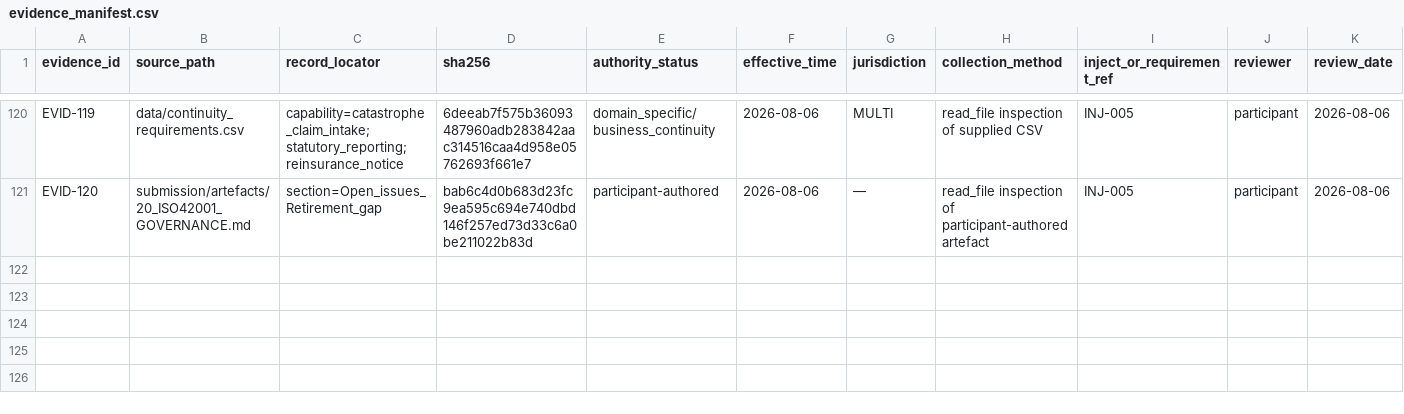
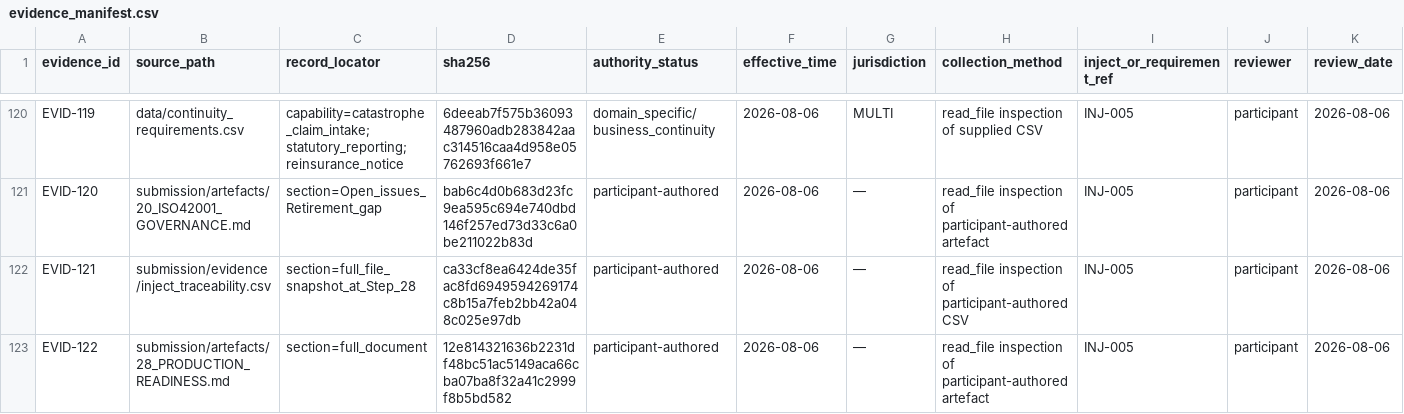
Before and after one commit to anuvrat29/fde-capstone, a CSV file: submission/evidence/evidence_manifest.csv, drawn as a sheet; only a part is shown, gaps mark what is left out; rows hold the shown columns only; the diff names each change by its address in the sheet, - before the commit and + after, or states it on an @@ line.

```diff
--- a/submission/evidence/evidence_manifest.csv
+++ b/submission/evidence/evidence_manifest.csv
+row 122: EVID-121 | submission/evidence/inject_traceability.csv | section=full_file_snapshot_at_Step_28 | ca33cf8ea6424de35fac8fd6949594269174c8b15a7feb2bb42a048c025e97db | participant-authored | 2026-08-06 | — | read_file inspection of participant-authored CSV | INJ-005 | participant | 2026-08-06
+row 123: EVID-122 | submission/artefacts/28_PRODUCTION_READINESS.md | section=full_document | 12e814321636b2231df48bc51ac5149aca66cba07ba8f32a41c2999f8b5bd582 | participant-authored | 2026-08-06 | — | read_file inspection of participant-authored artefact | INJ-005 | participant | 2026-08-06
```
Also changed, not shown: 3 other files.
